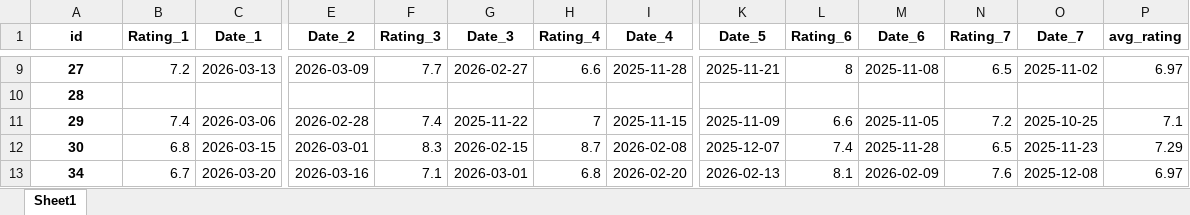
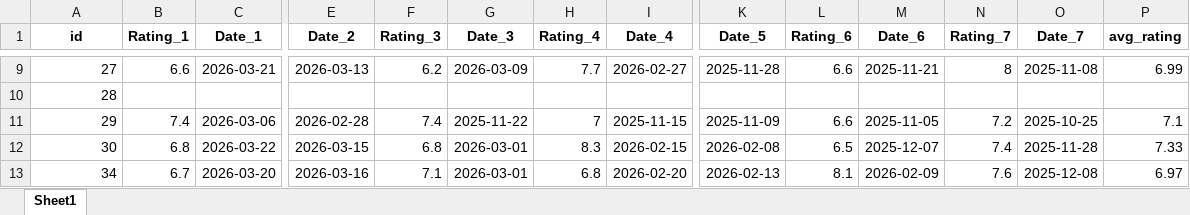
Before and after one commit to PetrMelicharik/fmscoutscz, an Excel workbook: players_ratings.xlsx, sheet Sheet1, drawn as a sheet; only a part is shown, gaps mark what is left out; values as stored, in another font and other column widths than the file's, no borders; the diff covers the shown part only; the diff names each change by its address in the sheet, - before the commit and + after, or states it on an @@ line.

```diff
--- a/players_ratings.xlsx (sheet Sheet1)
+++ b/players_ratings.xlsx (sheet Sheet1)
@@ A9:A13 bold: on → off, alignment: center → right @@
-B9 (Rating_1): 7.2
+B9 (Rating_1): 6.6
-C9 (Date_1): 2026-03-13
+C9 (Date_1): 2026-03-21
-E9 (Date_2): 2026-03-09
+E9 (Date_2): 2026-03-13
-F9 (Rating_3): 7.7
+F9 (Rating_3): 6.2
-G9 (Date_3): 2026-02-27
+G9 (Date_3): 2026-03-09
-H9 (Rating_4): 6.6
+H9 (Rating_4): 7.7
-I9 (Date_4): 2025-11-28
+I9 (Date_4): 2026-02-27
-K9 (Date_5): 2025-11-21
+K9 (Date_5): 2025-11-28
-L9 (Rating_6): 8
+L9 (Rating_6): 6.6
-M9 (Date_6): 2025-11-08
+M9 (Date_6): 2025-11-21
-N9 (Rating_7): 6.5
+N9 (Rating_7): 8
-O9 (Date_7): 2025-11-02
+O9 (Date_7): 2025-11-08
-P9 (avg_rating): 6.97
+P9 (avg_rating): 6.99
-C12 (Date_1): 2026-03-15
+C12 (Date_1): 2026-03-22
-E12 (Date_2): 2026-03-01
+E12 (Date_2): 2026-03-15
-F12 (Rating_3): 8.3
+F12 (Rating_3): 6.8
-G12 (Date_3): 2026-02-15
+G12 (Date_3): 2026-03-01
-H12 (Rating_4): 8.7
+H12 (Rating_4): 8.3
-I12 (Date_4): 2026-02-08
+I12 (Date_4): 2026-02-15
-K12 (Date_5): 2025-12-07
+K12 (Date_5): 2026-02-08
-L12 (Rating_6): 7.4
+L12 (Rating_6): 6.5
-M12 (Date_6): 2025-11-28
+M12 (Date_6): 2025-12-07
-N12 (Rating_7): 6.5
+N12 (Rating_7): 7.4
-O12 (Date_7): 2025-11-23
+O12 (Date_7): 2025-11-28
-P12 (avg_rating): 7.29
+P12 (avg_rating): 7.33
```
Also changed, not shown: 1489 edited cells and cell formats elsewhere in this sheet, players_profiles.xlsx, players_stats.xlsx.
